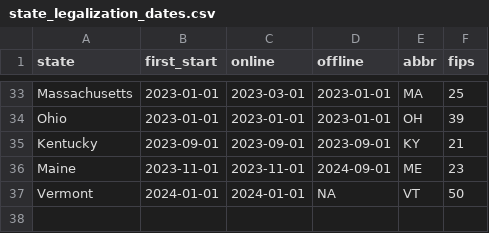
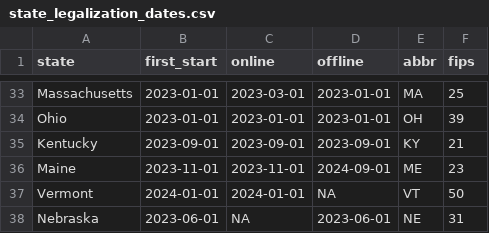
Before and after one commit to shivalikachavan/p8105_final, a CSV file: data/legal_sports_report/state_legalization_dates.csv, drawn as a sheet; only a part is shown, gaps mark what is left out.

Commit message:
handle by channel data + updated legalization dates

```diff
--- a/data/legal_sports_report/state_legalization_dates.csv
+++ b/data/legal_sports_report/state_legalization_dates.csv
@@ -37 +37,2 @@ Maine,2023-11-01,2023-11-01,2024-09-01,ME,23
 Vermont,2024-01-01,2024-01-01,NA,VT,50
+Nebraska,2023-06-01,NA,2023-06-01,NE,31
```
Also changed, not shown: 2 other files.
